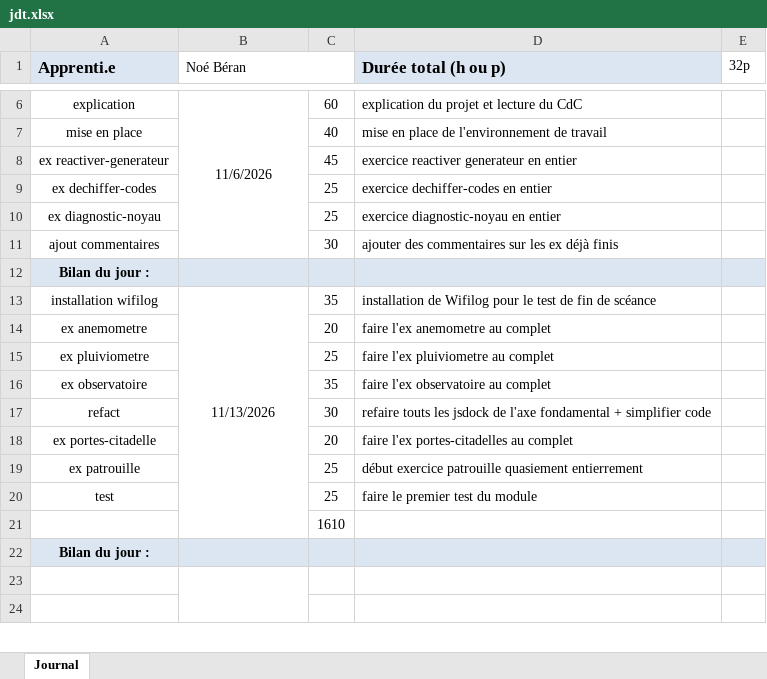
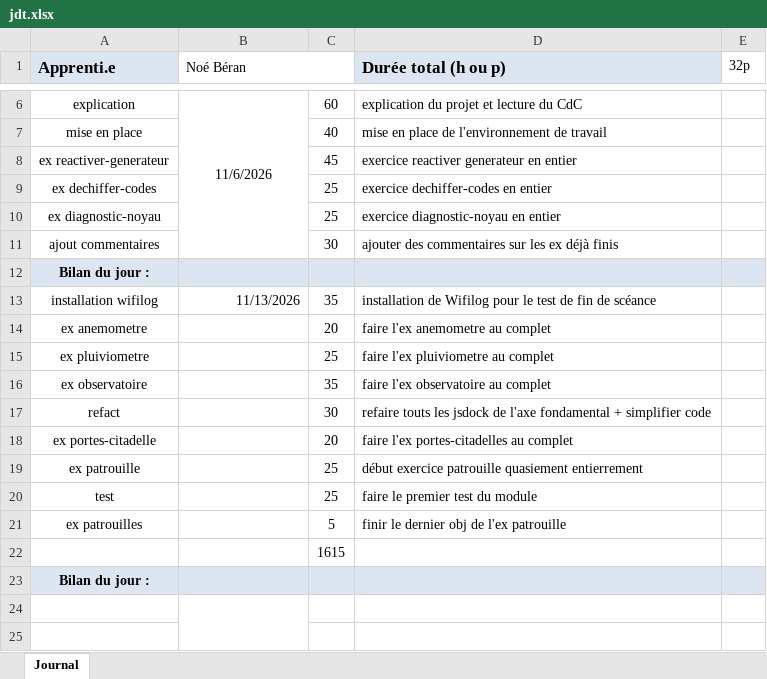
Before and after one commit to NBeran/P_Bulle, an Excel workbook: doc/jdt.xlsx, sheet Journal, drawn as a sheet; only a part is shown, gaps mark what is left out; values as stored, in another font and other column widths than the file's, no borders; removed rows and columns are numbered as before the commit, all else as after; the diff names each change by its address in the sheet, - before the commit and + after, or states it on an @@ line.

```diff
--- a/doc/jdt.xlsx (sheet Journal)
+++ b/doc/jdt.xlsx (sheet Journal)
-B13 alignment: center
+B13 alignment: right
-B13:B21 merged
+row 21: ex patrouilles |  | 5 | finir le dernier obj de l'ex patrouille
-C22: 1610
+C22: 1615
```
Also changed, not shown: 2 other files.
